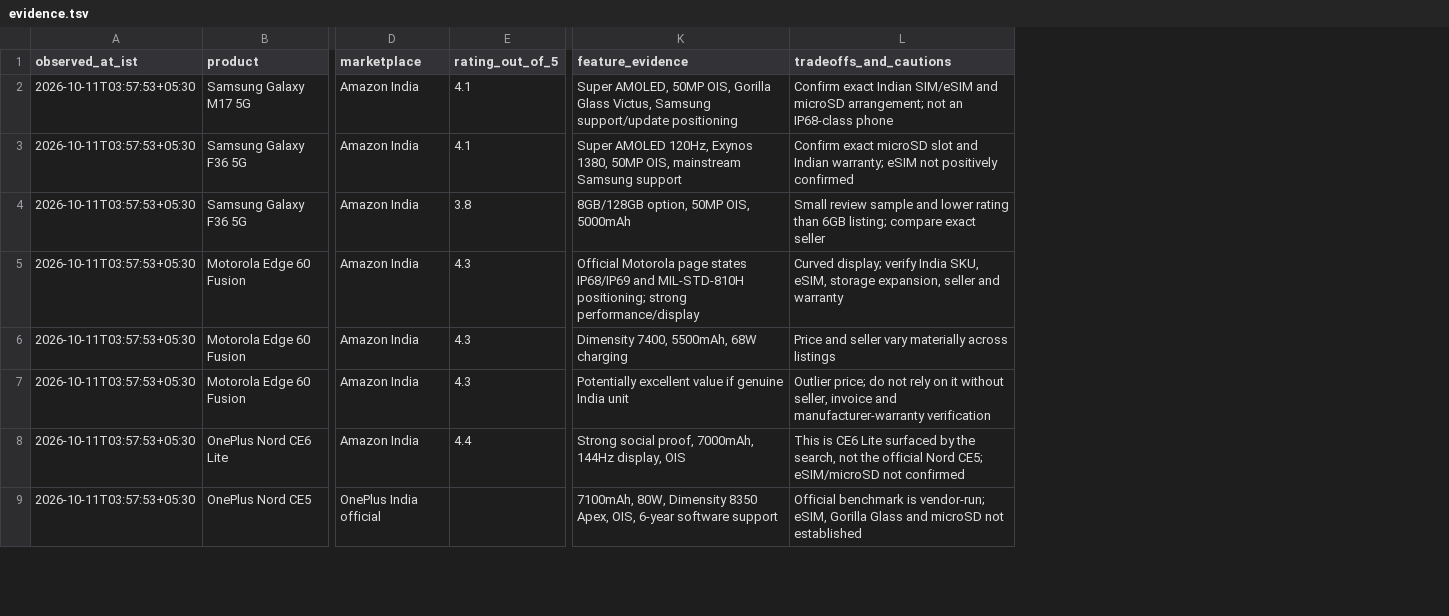
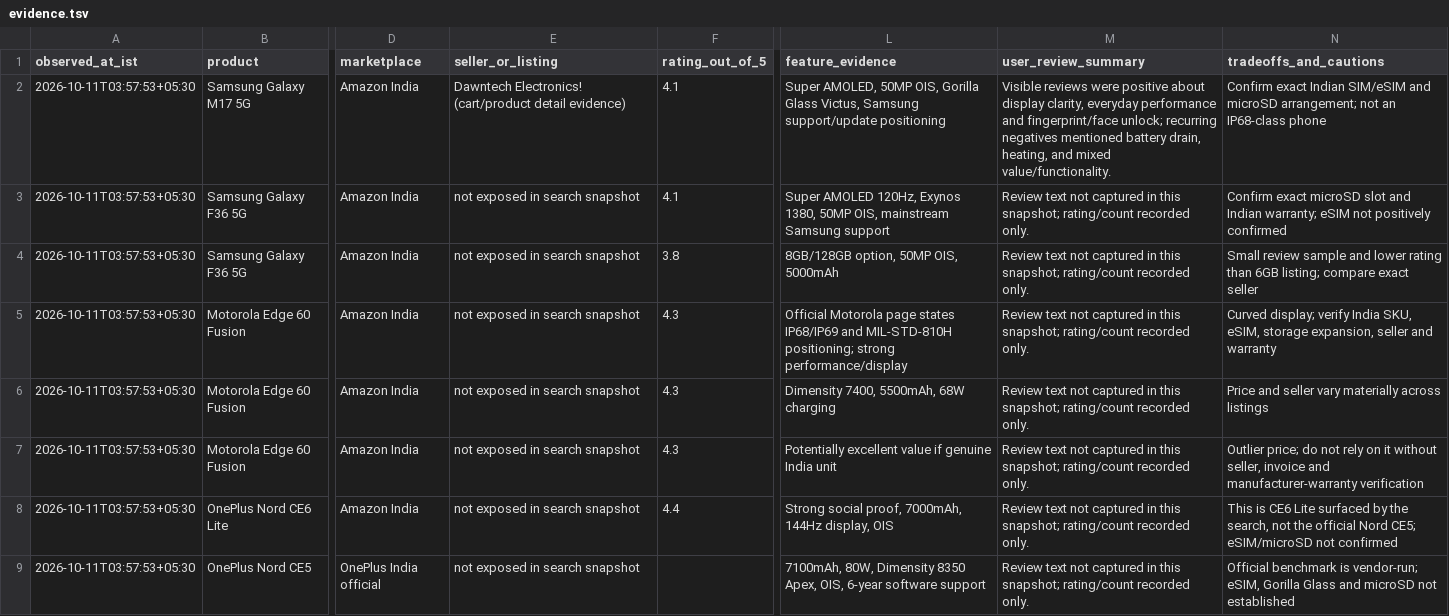
Before and after one commit to abstract-business-systems/shopping-discussion-experiment, a TSV file: mobile-shopping/purchases/mobile-phone/evidence.tsv, drawn as a sheet; only a part is shown, gaps mark what is left out; the diff names each change by its address in the sheet, - before the commit and + after, or states it on an @@ line.

Commit message:
Add seller fields and user review summaries

```diff
--- a/mobile-shopping/purchases/mobile-phone/evidence.tsv
+++ b/mobile-shopping/purchases/mobile-phone/evidence.tsv
+column E (seller_or_listing), rows 2-9: Dawntech Electronics! (cart/product detail evidence) | not exposed in search snapshot | not exposed in search snapshot | not exposed in search snapshot | not exposed in search snapshot | not exposed in search snapshot | not exposed in search snapshot | not exposed in search snapshot
+column M (user_review_summary), rows 2-9: Visible reviews were positive about display clarity, everyday performance and fingerprint/face unlock; recurring negatives mentioned battery drain, heating, and mixed value/functionality. | Review text not captured in this snapshot; rating/count recorded only. | Review text not captured in this snapshot; rating/count recorded only. | Review text not captured in this snapshot; rating/count recorded only. | Review text not captured in this snapshot; rating/count recorded only. | Review text not captured in this snapshot; rating/count recorded only. | Review text not captured in this snapshot; rating/count recorded only. | Review text not captured in this snapshot; rating/count recorded only.
```
Also changed, not shown: 3 other files.
